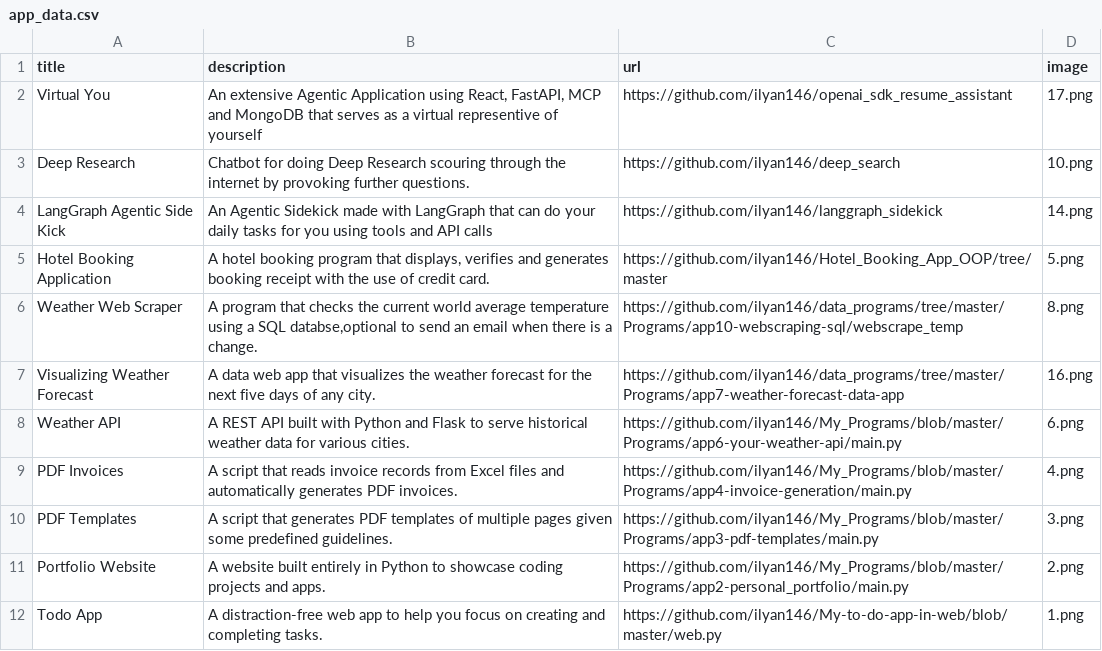
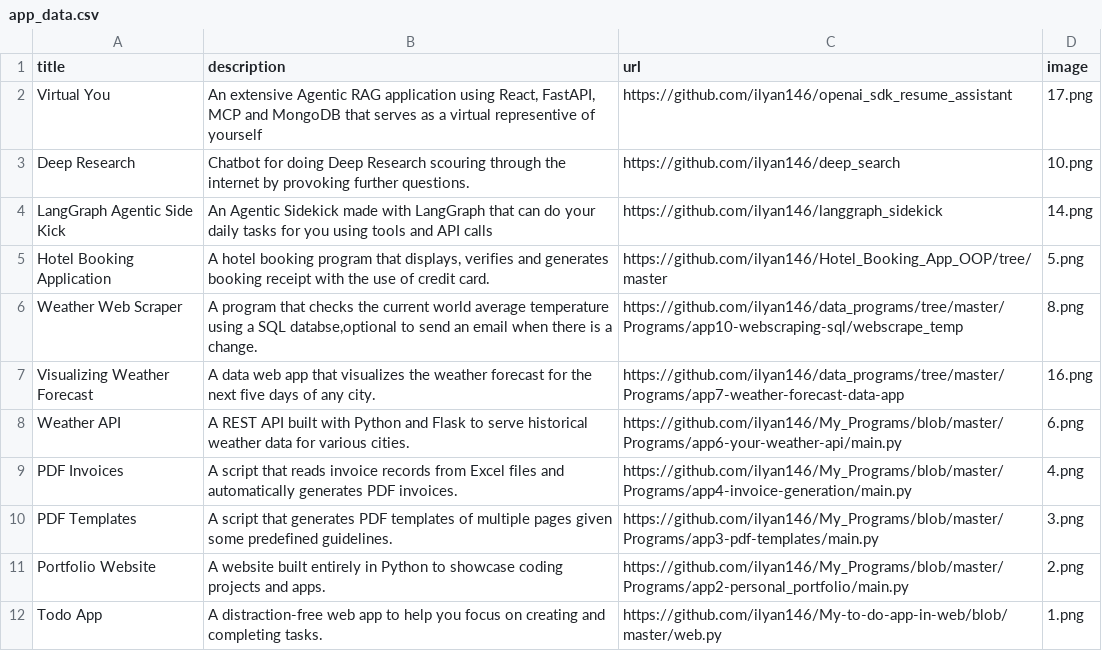
Before and after one commit to ilyan146/my_portfolio, a CSV file: app_data.csv, drawn as a sheet.

```diff
--- a/app_data.csv
+++ b/app_data.csv
@@ -1,3 +1,3 @@
 title,description,url,image
-Virtual You,"An extensive Agentic Application using React, FastAPI, MCP and MongoDB that serves as a virtual representive of yourself",https://github.com/ilyan146/openai_sdk_resume_assistant,17.png
+Virtual You,"An extensive Agentic RAG application using React, FastAPI, MCP and MongoDB that serves as a virtual representive of yourself",https://github.com/ilyan146/openai_sdk_resume_assistant,17.png
 Deep Research,Chatbot for doing Deep Research scouring through the internet by provoking further questions.,https://github.com/ilyan146/deep_search,10.png
```
Also changed, not shown: 4 other files.
